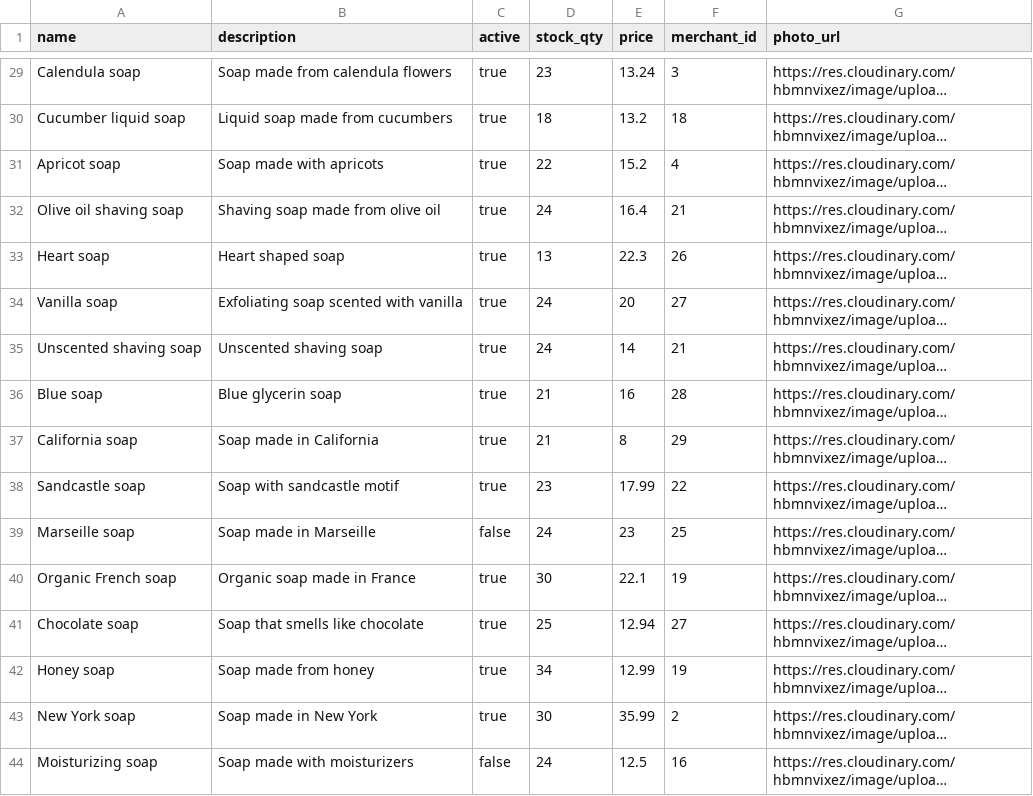
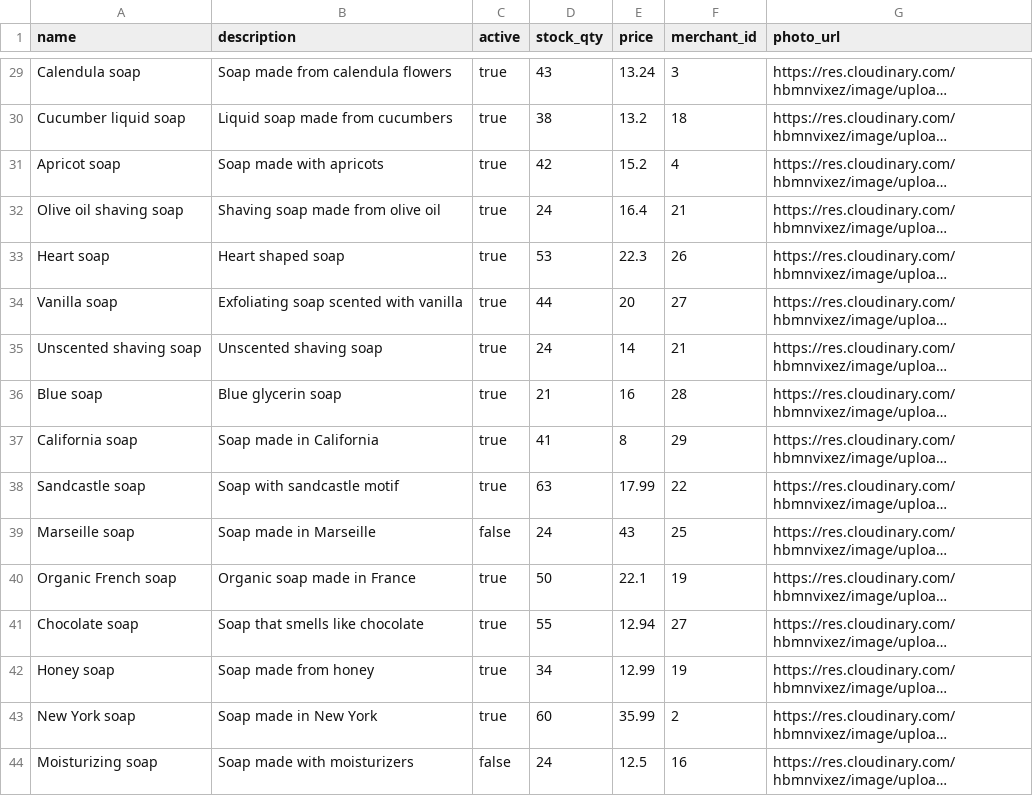
Before and after one commit to dtingg/betsy, a CSV file: db/seed_data/products.csv, drawn as a sheet; only a part is shown, gaps mark what is left out; long unchanged cells end in …; the diff covers the shown part only; the diff names each change by its address in the sheet, - before the commit and + after, or states it on an @@ line.

```diff
--- a/db/seed_data/products.csv
+++ b/db/seed_data/products.csv
-D29 (stock_qty): 23
+D29 (stock_qty): 43
-D30 (stock_qty): 18
+D30 (stock_qty): 38
-D31 (stock_qty): 22
+D31 (stock_qty): 42
-D33 (stock_qty): 13
+D33 (stock_qty): 53
-D34 (stock_qty): 24
+D34 (stock_qty): 44
-D37 (stock_qty): 21
+D37 (stock_qty): 41
-D38 (stock_qty): 23
+D38 (stock_qty): 63
-E39 (price): 23
+E39 (price): 43
-D40 (stock_qty): 30
+D40 (stock_qty): 50
-D41 (stock_qty): 25
+D41 (stock_qty): 55
-D43 (stock_qty): 30
+D43 (stock_qty): 60
```
Also changed, not shown: 22 edited cells elsewhere in this file, 2 other files.
